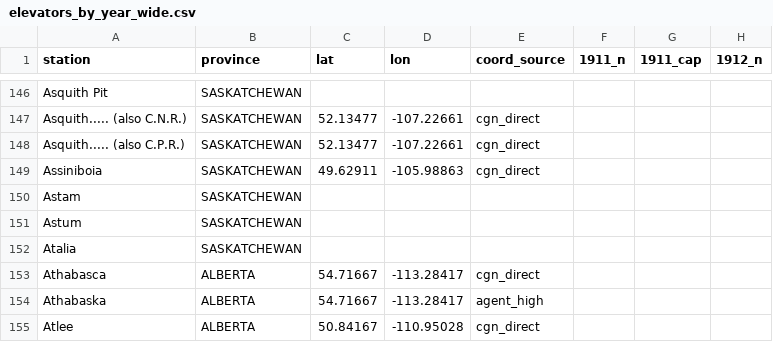
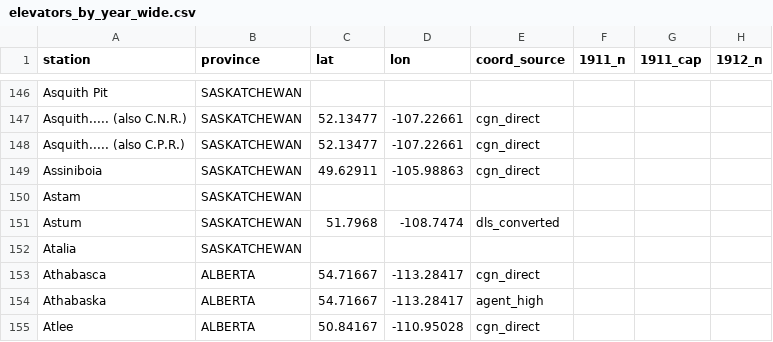
Before and after one commit to jburnford/wheat, a CSV file: docs/elevators_by_year_wide.csv, drawn as a sheet; only a part is shown, gaps mark what is left out; the diff names each change by its address in the sheet, - before the commit and + after, or states it on an @@ line.

```diff
--- a/docs/elevators_by_year_wide.csv
+++ b/docs/elevators_by_year_wide.csv
-C151 (lat): (empty)
+C151 (lat): 51.7968
-D151 (lon): (empty)
+D151 (lon): -108.7474
-E151 (coord_source): (empty)
+E151 (coord_source): dls_converted
```
Also changed, not shown: docs/elevator_capacity_by_year.csv, docs/elevator_count_by_year.csv, 7 other files.
